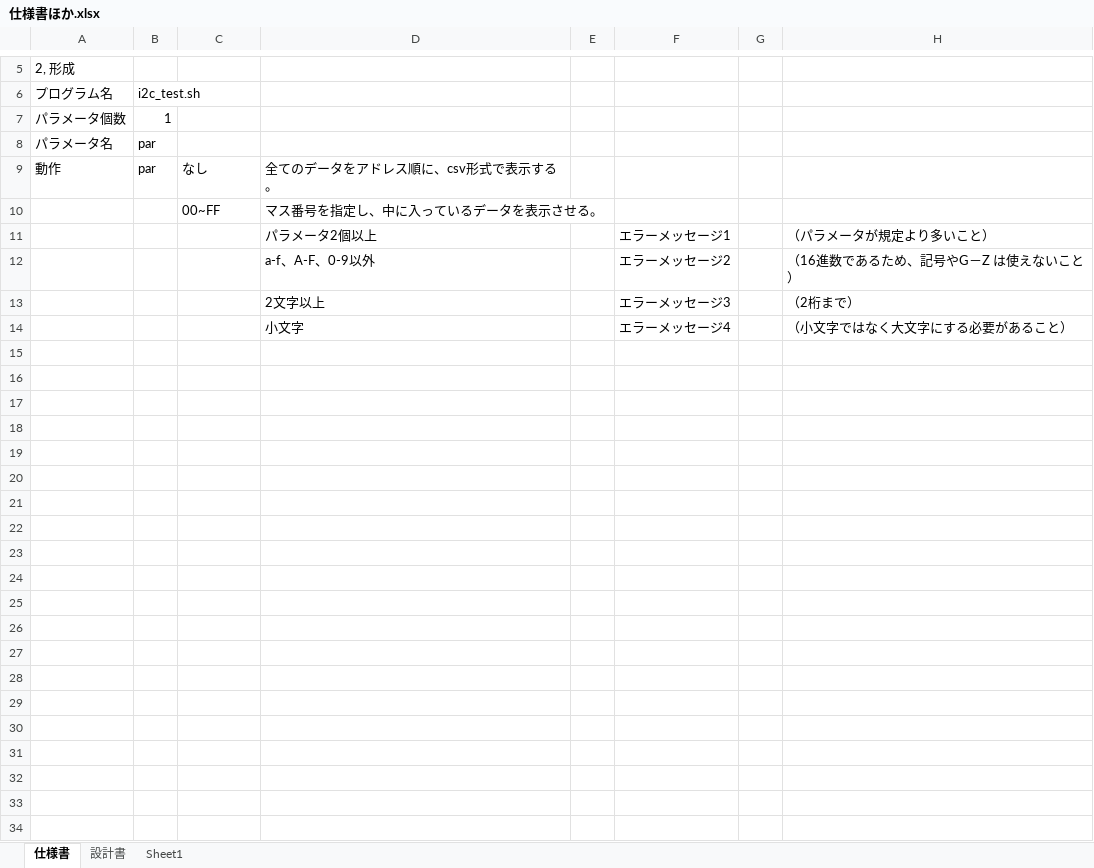
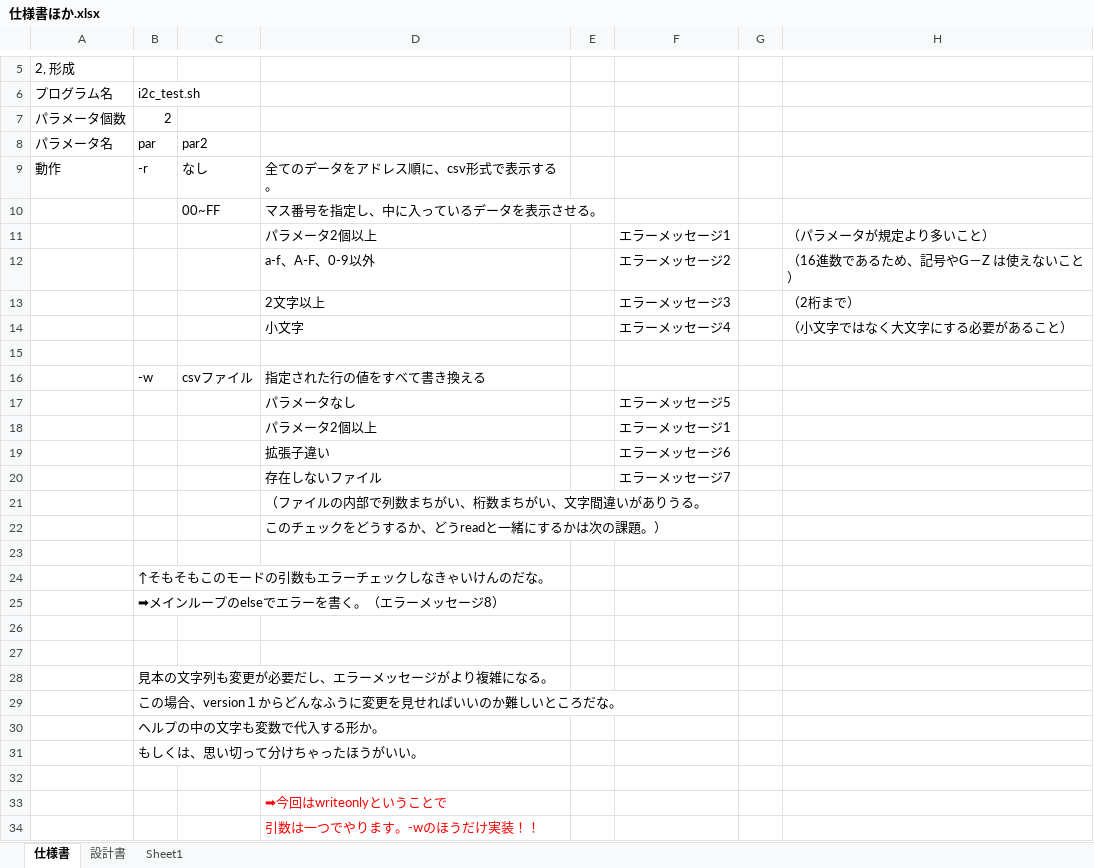
Before and after one commit to MasahitoEjiri/i2c_use_memory, an Excel workbook: 仕様書ほか.xlsx, sheet 仕様書, drawn as a sheet; only a part is shown, gaps mark what is left out; values as stored, in another font and other column widths than the file's, no borders; charts and pictures not drawn; the diff names each change by its address in the sheet, - before the commit and + after, or states it on an @@ line.

Commit message:
前段でコミットし忘れた仕様書

```diff
--- a/仕様書ほか.xlsx (sheet 仕様書)
+++ b/仕様書ほか.xlsx (sheet 仕様書)
-B7: 1
+B7: 2
-C8: (empty)
+C8: par2
-B9: par
+B9: -r
+row 15: (empty)
+row 16:  | -w | csvファイル | 指定された行の値をすべて書き換える
+row 17:  |  |  | パラメータなし |  | エラーメッセージ5
+row 18:  |  |  | パラメータ2個以上 |  | エラーメッセージ1
+row 19:  |  |  | 拡張子違い |  | エラーメッセージ6
+row 20:  |  |  | 存在しないファイル |  | エラーメッセージ7
+row 21:  |  |  | （ファイルの内部で列数まちがい、桁数まちがい、文字間違いがありうる。
+row 22:  |  |  | このチェックをどうするか、どうreadと一緒にするかは次の課題。）
+row 23: (empty)
+row 24:  | ↑そもそもこのモードの引数もエラーチェックしなきゃいけんのだな。
+row 25:  | ➡メインループのelseでエラーを書く。（エラーメッセージ8）
+row 26: (empty)
+row 27: (empty)
+row 28:  | 見本の文字列も変更が必要だし、エラーメッセージがより複雑になる。
+row 29:  | この場合、version１からどんなふうに変更を見せればいいのか難しいところだな。
+row 30:  | ヘルプの中の文字も変数で代入する形か。
+row 31:  | もしくは、思い切って分けちゃったほうがいい。
+row 32: (empty)
+row 33:  |  |  | ➡今回はwriteonlyということで
+row 34:  |  |  | 引数は一つでやります。-wのほうだけ実装！！
```
Also changed, not shown: sheet 設計書, charts or pictures.
